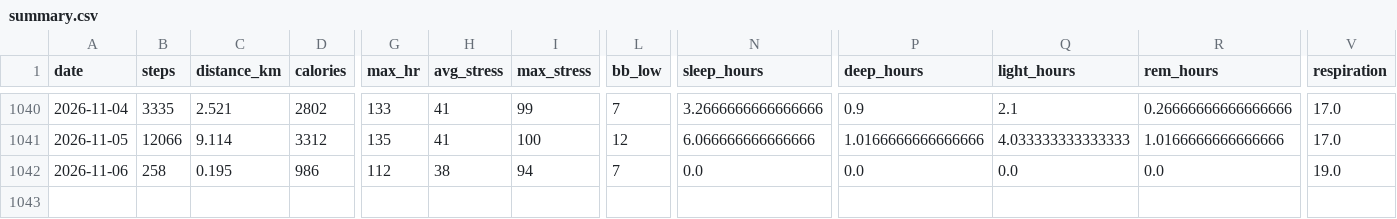
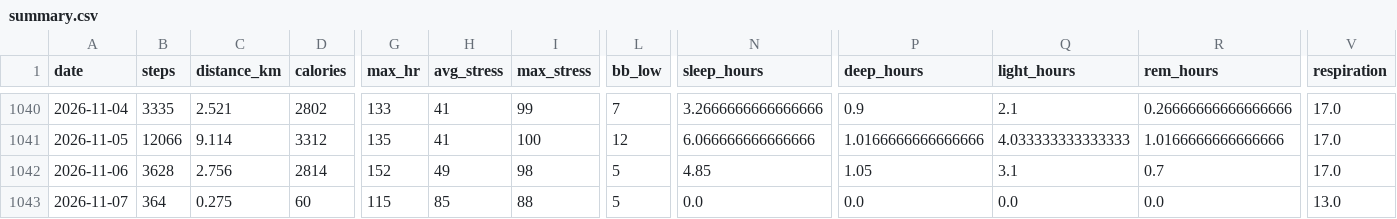
Before and after one commit to chenzihuan67/garmin-sync, a CSV file: summary.csv, drawn as a sheet; only a part is shown, gaps mark what is left out; rows hold the shown columns only; the diff covers the shown part only; the diff names each change by its address in the sheet, - before the commit and + after, or states it on an @@ line.

```diff
--- a/summary.csv
+++ b/summary.csv
-B1042 (steps): 258
+B1042 (steps): 3628
-C1042 (distance_km): 0.195
+C1042 (distance_km): 2.756
-D1042 (calories): 986
+D1042 (calories): 2814
-G1042 (max_hr): 112
+G1042 (max_hr): 152
-H1042 (avg_stress): 38
+H1042 (avg_stress): 49
-I1042 (max_stress): 94
+I1042 (max_stress): 98
-L1042 (bb_low): 7
+L1042 (bb_low): 5
-N1042 (sleep_hours): 0.0
+N1042 (sleep_hours): 4.85
-P1042 (deep_hours): 0.0
+P1042 (deep_hours): 1.05
-Q1042 (light_hours): 0.0
+Q1042 (light_hours): 3.1
-R1042 (rem_hours): 0.0
+R1042 (rem_hours): 0.7
-V1042 (respiration): 19.0
+V1042 (respiration): 17.0
+row 1043: 2026-11-07 | 364 | 0.275 | 60 | 115 | 85 | 88 | 5 | 0.0 | 0.0 | 0.0 | 0.0 | 13.0
```
Also changed, not shown: 3 edited cells elsewhere in this file, 3 other files.
